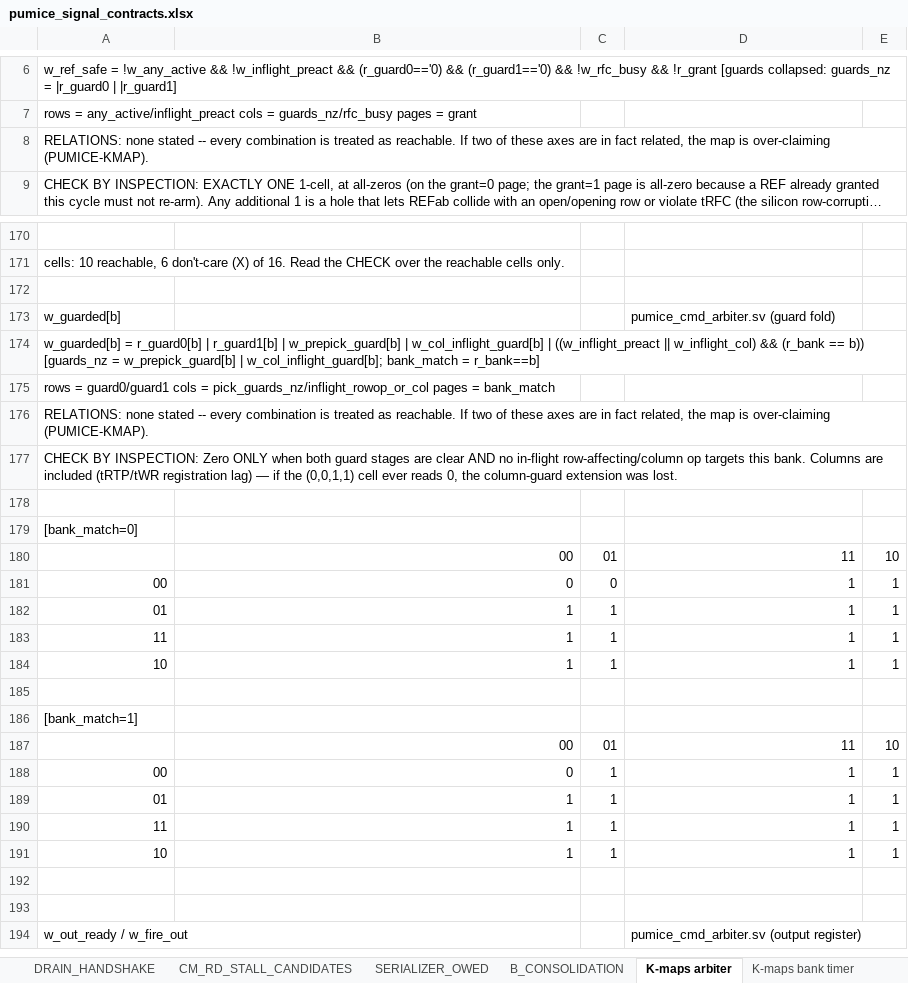
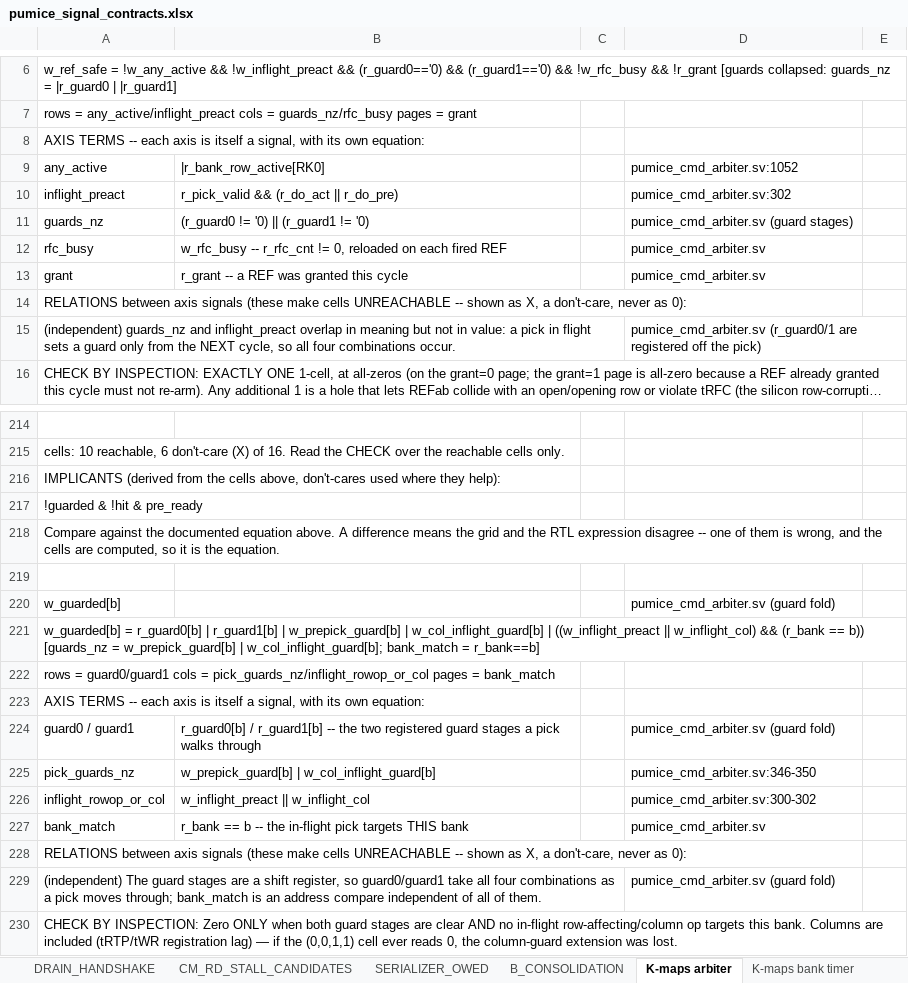
Before and after one commit to sean-galloway/RTLDesignSherpa, an Excel workbook: projects/components/memory-controllers/pumice-ddr2-lpddr2/docs/pumice_signal_contracts.xlsx, sheet K-maps arbiter, drawn as a sheet; only a part is shown, gaps mark what is left out; the shorter side is filled out with more unchanged rows; long unchanged cells end in …; values as stored, in another font and other column widths than the file's, no cell formats; addresses are those after the commit; the diff covers the shown part only; the diff names each change by its address in the sheet, - before the commit and + after, or states it on an @@ line.

```diff
--- a/projects/components/memory-controllers/pumice-ddr2-lpddr2/docs/pumice_signal_contracts.xlsx (sheet K-maps arbiter)
+++ b/projects/components/memory-controllers/pumice-ddr2-lpddr2/docs/pumice_signal_contracts.xlsx (sheet K-maps arbiter)
-A8: RELATIONS: none stated -- every combination is treated as reachable. If two of these axes are in fact related, the map is over-claiming (PUMICE-KMAP).
+A8: AXIS TERMS -- each axis is itself a signal, with its own equation:
+row 9: any_active | |r_bank_row_active[RK0] |  | pumice_cmd_arbiter.sv:1052
+row 10: inflight_preact | r_pick_valid && (r_do_act || r_do_pre) |  | pumice_cmd_arbiter.sv:302
+row 11: guards_nz | (r_guard0 != '0) || (r_guard1 != '0) |  | pumice_cmd_arbiter.sv (guard stages)
+row 12: rfc_busy | w_rfc_busy -- r_rfc_cnt != 0, reloaded on each fired REF |  | pumice_cmd_arbiter.sv
+row 13: grant | r_grant -- a REF was granted this cycle |  | pumice_cmd_arbiter.sv
+row 14: RELATIONS between axis signals (these make cells UNREACHABLE -- shown as X, a don't-care, never as 0):
+row 15: (independent) guards_nz and inflight_preact overlap in meaning but not in value: a pick in flight sets a guard only from the NEXT cycle, so all four combinations occur. |  |  | pumice_cmd_arbiter.sv (r_guard0/1 are registered off the pick)
+row 216: IMPLICANTS (derived from the cells above, don't-cares used where they help):
+row 217: !guarded & !hit & pre_ready
+row 218: Compare against the documented equation above. A difference means the grid and the RTL expression disagree -- one of them is wrong, and the cells are computed, so it is the equation.
-A223: RELATIONS: none stated -- every combination is treated as reachable. If two of these axes are in fact related, the map is over-claiming (PUMICE-KMAP).
+A223: AXIS TERMS -- each axis is itself a signal, with its own equation:
+row 224: guard0 / guard1 | r_guard0[b] / r_guard1[b] -- the two registered guard stages a pick walks through |  | pumice_cmd_arbiter.sv (guard fold)
+row 225: pick_guards_nz | w_prepick_guard[b] | w_col_inflight_guard[b] |  | pumice_cmd_arbiter.sv:346-350
+row 226: inflight_rowop_or_col | w_inflight_preact || w_inflight_col |  | pumice_cmd_arbiter.sv:300-302
+row 227: bank_match | r_bank == b -- the in-flight pick targets THIS bank |  | pumice_cmd_arbiter.sv
+row 228: RELATIONS between axis signals (these make cells UNREACHABLE -- shown as X, a don't-care, never as 0):
+row 229: (independent) The guard stages are a shift register, so guard0/guard1 take all four combinations as a pick moves through; bank_match is an address compare independent of all of them. |  |  | pumice_cmd_arbiter.sv (guard fold)
```
Also changed, not shown: 44 added rows and 26 edited cells elsewhere in this sheet, sheet K-maps bank timer, sheet K-maps refresh+top, cell formats, 1 other file.
